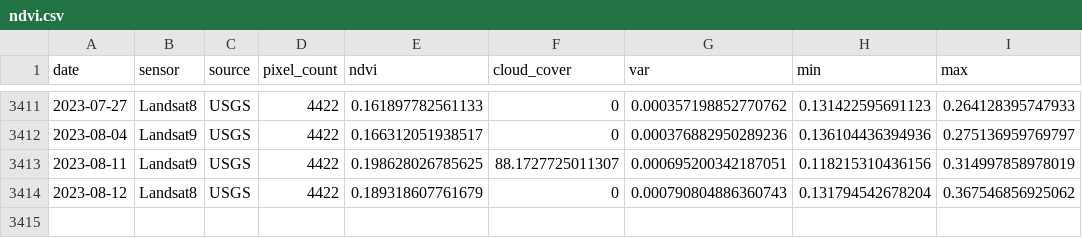
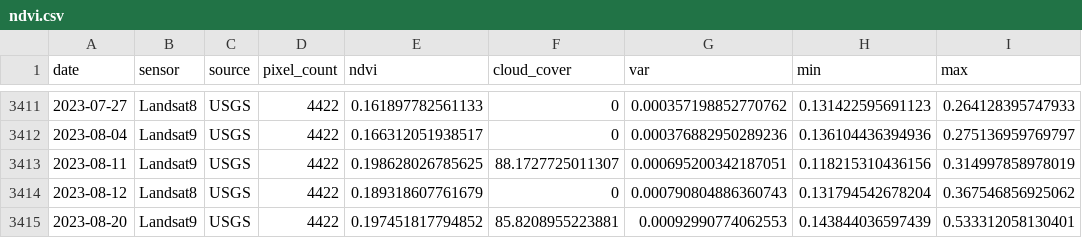
Before and after one commit to weecology/PortalData, a CSV file: NDVI/ndvi.csv, drawn as a sheet; only a part is shown, gaps mark what is left out.

```diff
--- a/NDVI/ndvi.csv
+++ b/NDVI/ndvi.csv
@@ -3414 +3414,2 @@
 2023-08-12,"Landsat8","USGS",4422,0.189318607761679,0,0.000790804886360743,0.131794542678204,0.367546856925062
+2023-08-20,"Landsat9","USGS",4422,0.197451817794852,85.8208955223881,0.00092990774062553,0.143844036597439,0.533312058130401
```
Also changed, not shown: Rodents/Portal_rodent_trapping.csv, Rodents/moon_dates.csv, 3 other files.
